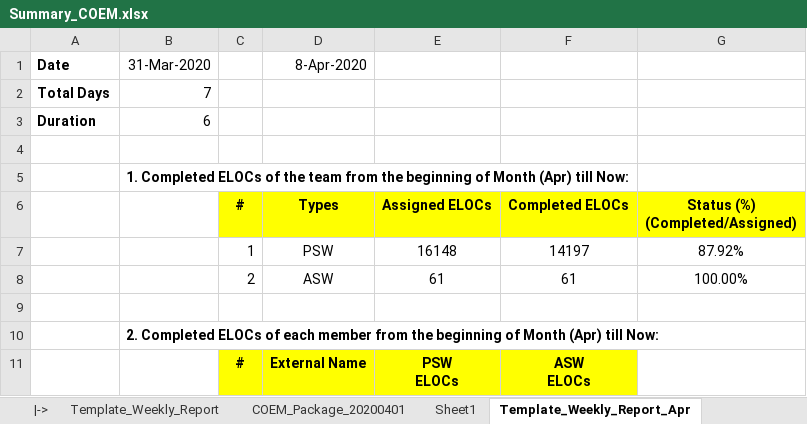
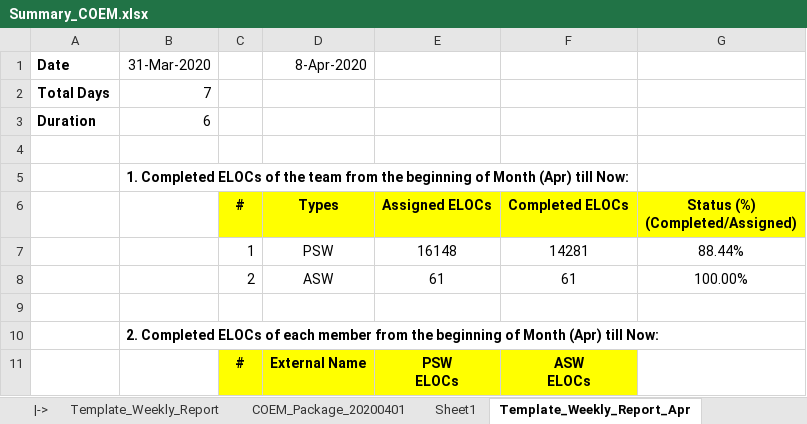
Before and after one commit to Theerathon/COEM, an Excel workbook: Summary_COEM.xlsx, sheet Template_Weekly_Report_Apr, drawn as a sheet; only a part is shown; values as stored, in another font and other column widths than the file's, no borders; conditional formats not drawn; the diff names each change by its address in the sheet, - before the commit and + after, or states it on an @@ line.

```diff
--- a/Summary_COEM.xlsx (sheet Template_Weekly_Report_Apr)
+++ b/Summary_COEM.xlsx (sheet Template_Weekly_Report_Apr)
-F7: 14197
+F7: 14281
-G7: 87.92%
+G7: 88.44%
```
Also changed, not shown: sheet COEM_Package_20200401, sheet Template_Weekly_Report, sheet Report_For_Each_Project.
